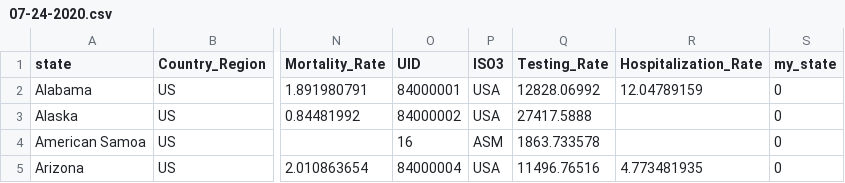
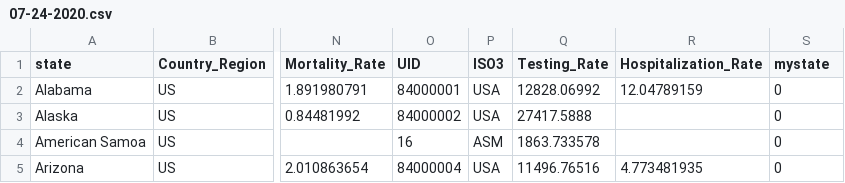
Before and after one commit to parmsam/COVID-19-Narrative-Viz, a CSV file: 07-24-2020.csv, drawn as a sheet; only a part is shown, gaps mark what is left out; the diff names each change by its address in the sheet, - before the commit and + after, or states it on an @@ line.

Commit message:
Update 07-24-2020.csv

```diff
--- a/07-24-2020.csv
+++ b/07-24-2020.csv
-S1: my_state
+S1: mystate
```
